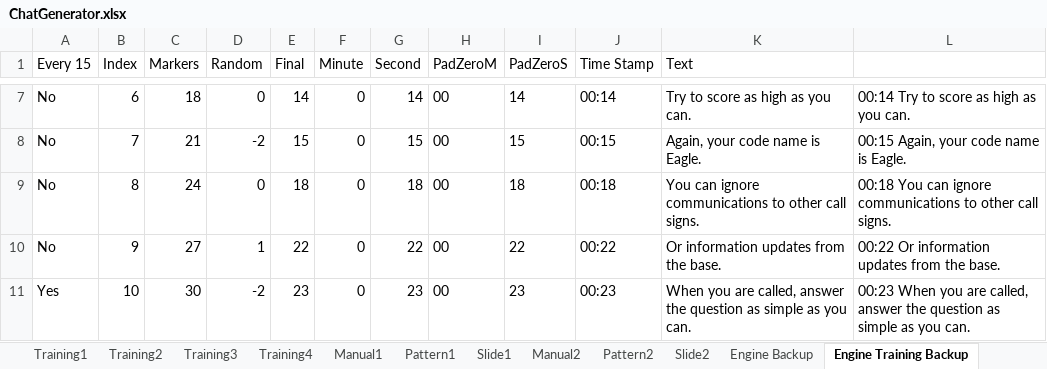
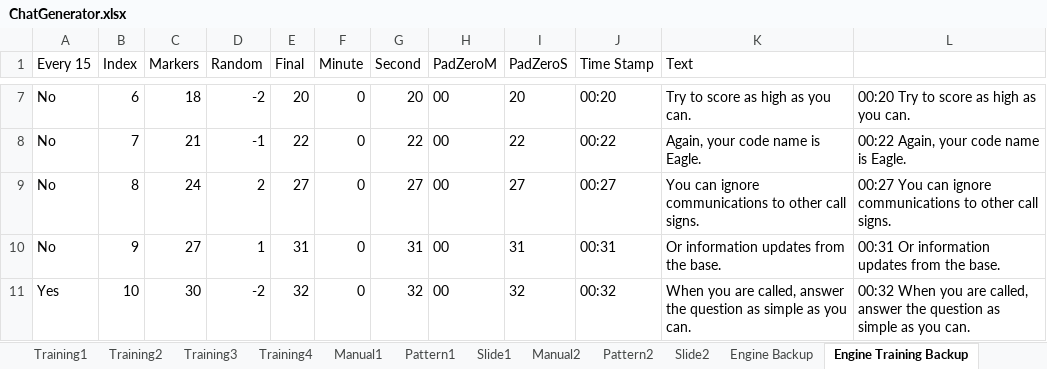
Before and after one commit to Lannyland/PathPlanner, an Excel workbook: PathPlanner/UserStudyData/ChatGenerator.xlsx, sheet Engine Training Backup, drawn as a sheet; only a part is shown, gaps mark what is left out; values as stored, in another font and other column widths than the file's, no borders; the diff covers the shown part only; the diff names each change by its address in the sheet, - before the commit and + after, or states it on an @@ line.

```diff
--- a/PathPlanner/UserStudyData/ChatGenerator.xlsx (sheet Engine Training Backup)
+++ b/PathPlanner/UserStudyData/ChatGenerator.xlsx (sheet Engine Training Backup)
-D7 (Random): 0
+D7 (Random): -2
-E7 (Final): 14
+E7 (Final): 20
-G7 (Second): 14
+G7 (Second): 20
-I7 (PadZeroS): 14
+I7 (PadZeroS): 20
-J7 (Time Stamp): 00:14
+J7 (Time Stamp): 00:20
-L7: 00:14 Try to score as high as you can.
+L7: 00:20 Try to score as high as you can.
-D8 (Random): -2
+D8 (Random): -1
-E8 (Final): 15
+E8 (Final): 22
-G8 (Second): 15
+G8 (Second): 22
-I8 (PadZeroS): 15
+I8 (PadZeroS): 22
-J8 (Time Stamp): 00:15
+J8 (Time Stamp): 00:22
-L8: 00:15 Again, your code name is Eagle.
+L8: 00:22 Again, your code name is Eagle.
-D9 (Random): 0
+D9 (Random): 2
-E9 (Final): 18
+E9 (Final): 27
-G9 (Second): 18
+G9 (Second): 27
-I9 (PadZeroS): 18
+I9 (PadZeroS): 27
-J9 (Time Stamp): 00:18
+J9 (Time Stamp): 00:27
-L9: 00:18 You can…
+L9: 00:27 You can…
-E10 (Final): 22
+E10 (Final): 31
-G10 (Second): 22
+G10 (Second): 31
-I10 (PadZeroS): 22
+I10 (PadZeroS): 31
-J10 (Time Stamp): 00:22
+J10 (Time Stamp): 00:31
-L10: 00:22 Or information updates from the base.
+L10: 00:31 Or information updates from the base.
-E11 (Final): 23
+E11 (Final): 32
-G11 (Second): 23
+G11 (Second): 32
-I11 (PadZeroS): 23
+I11 (PadZeroS): 32
-J11 (Time Stamp): 00:23
+J11 (Time Stamp): 00:32
-L11: 00:23 When you…
+L11: 00:32 When you…
```
Also changed, not shown: 568 edited cells elsewhere in this sheet, sheet Engine, sheet Engine Backup, sheet Training1, 17 other files.
